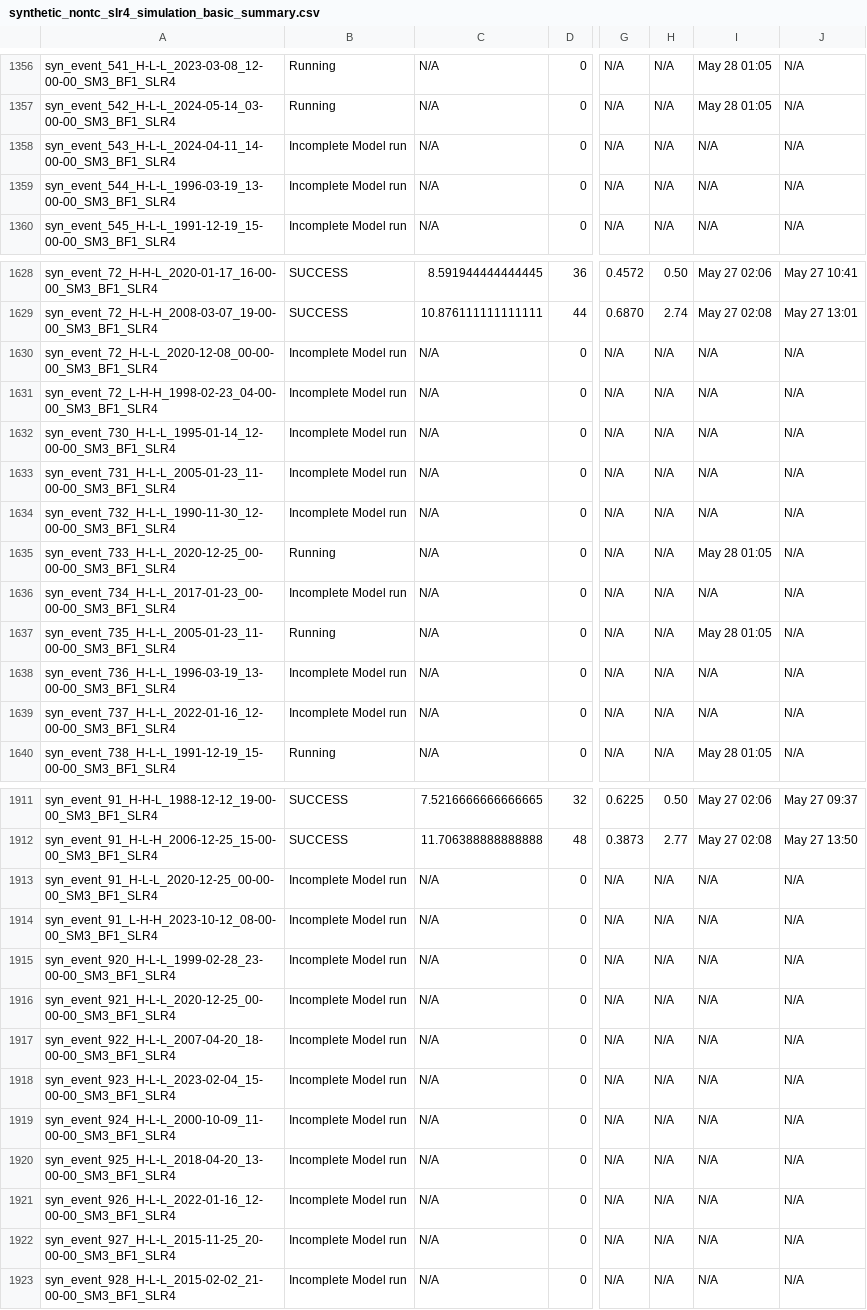
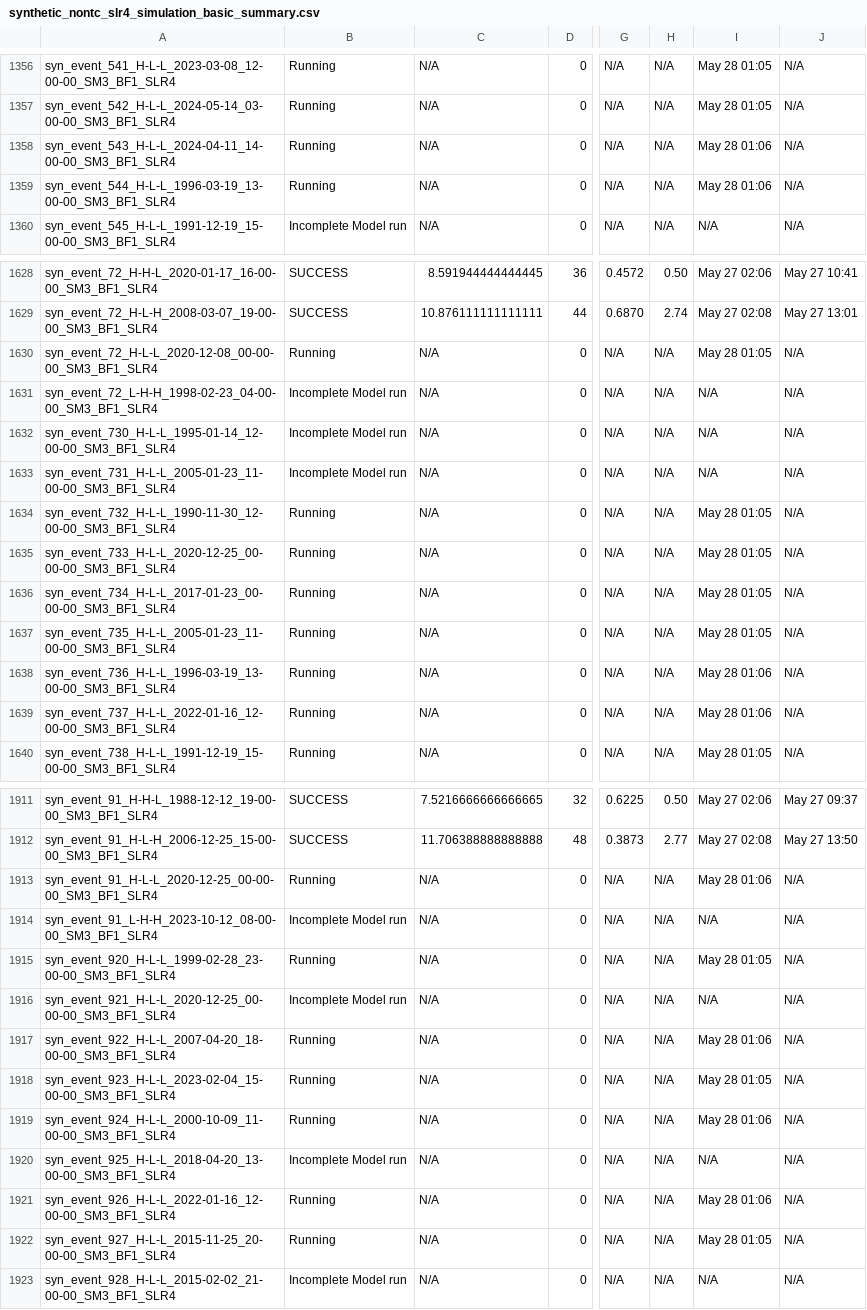
Before and after one commit to akhalid-twi/COJ-production, a CSV file: assets/synthetic_nontc_slr4_simulation_basic_summary.csv, drawn as a sheet; only a part is shown, gaps mark what is left out; the diff covers the shown part only; the diff names each change by its address in the sheet, - before the commit and + after, or states it on an @@ line.

```diff
--- a/assets/synthetic_nontc_slr4_simulation_basic_summary.csv
+++ b/assets/synthetic_nontc_slr4_simulation_basic_summary.csv
-B1358:B1359: Incomplete Model run
+B1358:B1359: Running
-I1358:I1359: N/A
+I1358:I1359: May 28 01:06
-B1630: Incomplete Model run
+B1630: Running
-I1630: N/A
+I1630: May 28 01:05
-B1634: Incomplete Model run
+B1634: Running
-I1634: N/A
+I1634: May 28 01:05
-B1636: Incomplete Model run
+B1636: Running
-I1636: N/A
+I1636: May 28 01:05
-B1638:B1639: Incomplete Model run
+B1638:B1639: Running
-I1638:I1639: N/A
+I1638:I1639: May 28 01:06
-B1913: Incomplete Model run
+B1913: Running
-I1913: N/A
+I1913: May 28 01:06
-B1915: Incomplete Model run
+B1915: Running
-I1915: N/A
+I1915: May 28 01:05
-B1917:B1919: Incomplete Model run
+B1917:B1919: Running
-I1917: N/A
+I1917: May 28 01:06
-I1918: N/A
+I1918: May 28 01:05
-I1919: N/A
+I1919: May 28 01:06
-B1921:B1922: Incomplete Model run
+B1921:B1922: Running
-I1921: N/A
+I1921: May 28 01:06
-I1922: N/A
+I1922: May 28 01:05
```
Also changed, not shown: 152 edited cells elsewhere in this file, assets/synthetic_nontc_slr4_simulation_HDF_summary.csv.
